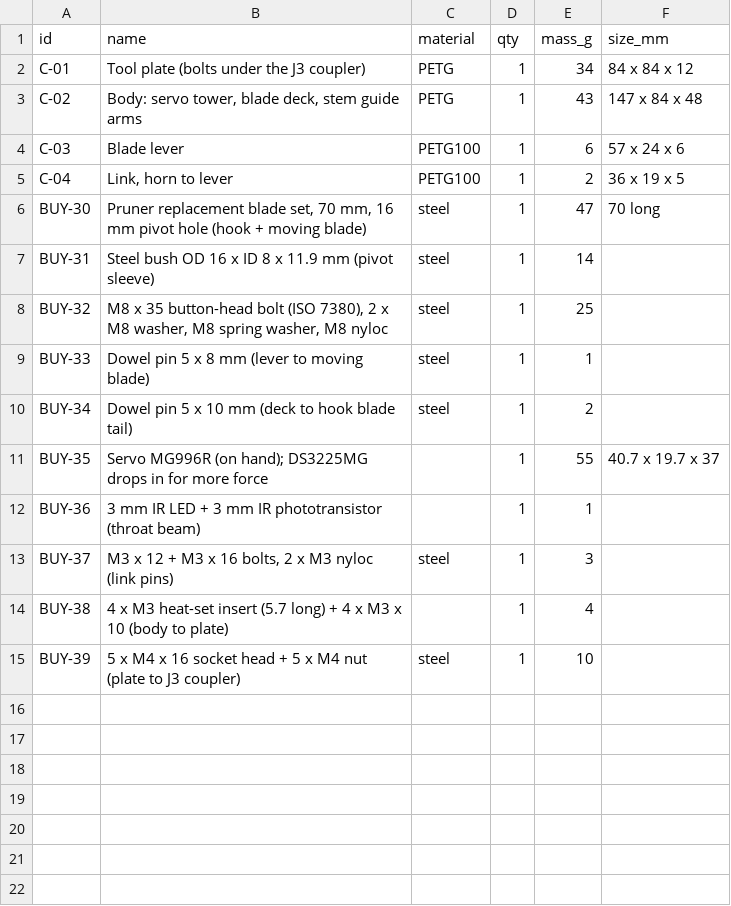
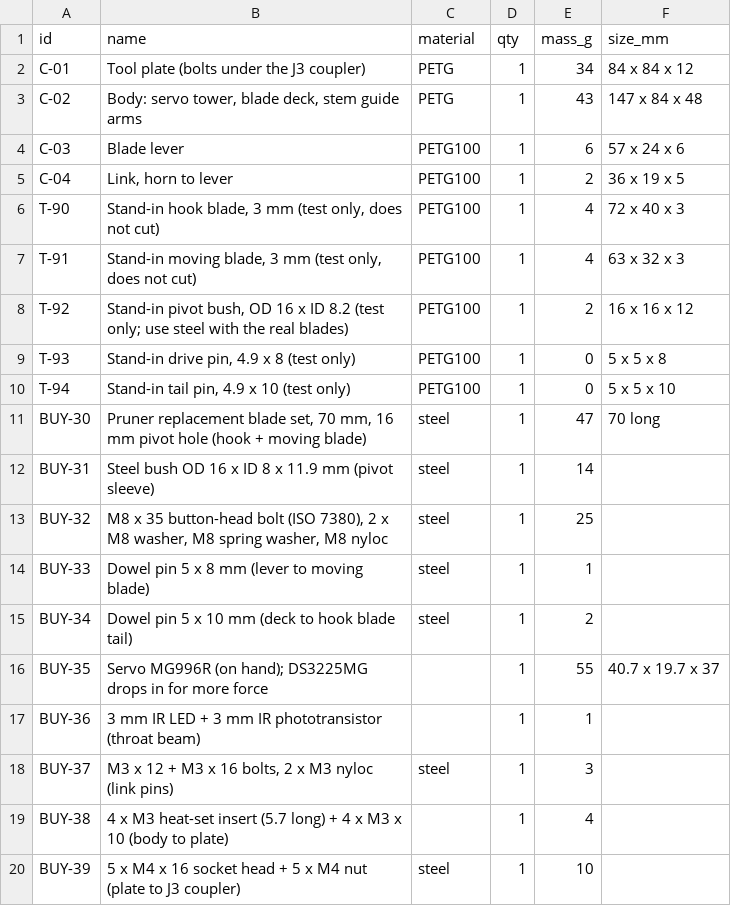
Before and after one commit to arjun7n9s/AgriBot, a CSV file: cad/cutter/parts.csv, drawn as a sheet; the diff names each change by its address in the sheet, - before the commit and + after, or states it on an @@ line.

Commit message:
Add printed stand-ins for the cutter blades, bush and pins
They let the tool be assembled and run on the arm before the steel blade set arrives.

```diff
--- a/cad/cutter/parts.csv
+++ b/cad/cutter/parts.csv
+row 6: T-90 | Stand-in hook blade, 3 mm (test only, does not cut) | PETG100 | 1 | 4 | 72 x 40 x 3
+row 7: T-91 | Stand-in moving blade, 3 mm (test only, does not cut) | PETG100 | 1 | 4 | 63 x 32 x 3
+row 8: T-92 | Stand-in pivot bush, OD 16 x ID 8.2 (test only; use steel with the real blades) | PETG100 | 1 | 2 | 16 x 16 x 12
+row 9: T-93 | Stand-in drive pin, 4.9 x 8 (test only) | PETG100 | 1 | 0 | 5 x 5 x 8
+row 10: T-94 | Stand-in tail pin, 4.9 x 10 (test only) | PETG100 | 1 | 0 | 5 x 5 x 10
```
Also changed, not shown: 14 other files.
